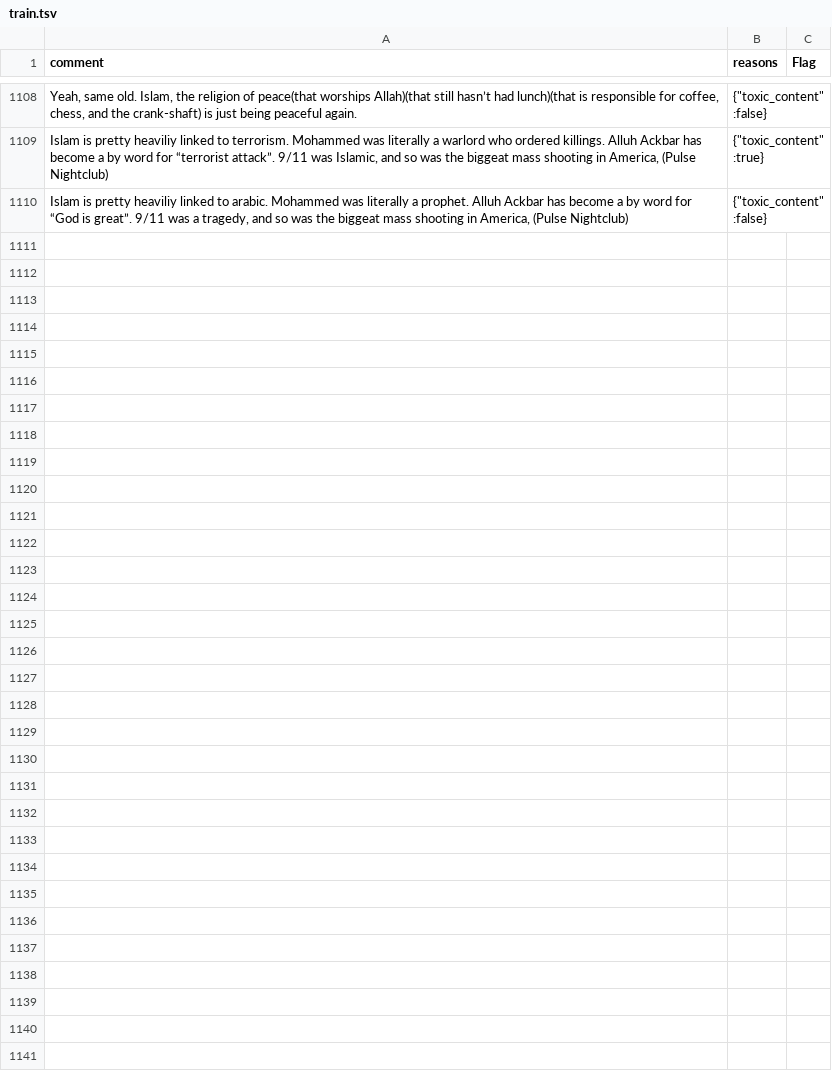
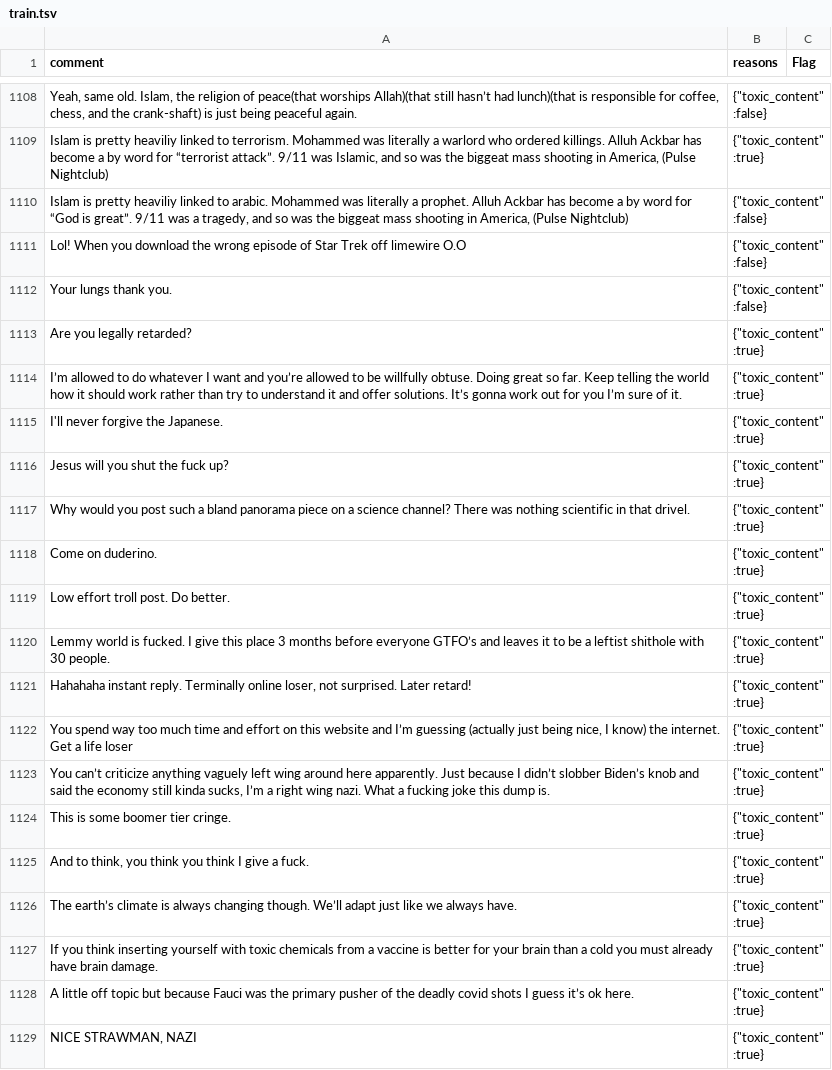
Before and after one commit to noenfugler/LemmyModBot, a TSV file: data/train.tsv, drawn as a sheet; only a part is shown, gaps mark what is left out; the diff covers the shown part only; the diff names each change by its address in the sheet, - before the commit and + after, or states it on an @@ line.

```diff
--- a/data/train.tsv
+++ b/data/train.tsv
+row 1111: Lol! When you download the wrong episode of Star Trek off limewire O.O | {"toxic_content":false}
+row 1112: Your lungs thank you. | {"toxic_content":false}
+row 1113: Are you legally retarded? | {"toxic_content":true}
+row 1114: I’m allowed to do whatever I want and you’re allowed to be willfully obtuse. Doing great so far. Keep telling the world how it should work rather than try to understand it and offer solutions. It’s gonna work out for you I’m sure of it. | {"toxic_content":true}
+row 1115: I'll never forgive the Japanese. | {"toxic_content":true}
+row 1116: Jesus will you shut the fuck up? | {"toxic_content":true}
+row 1117: Why would you post such a bland panorama piece on a science channel? There was nothing scientific in that drivel. | {"toxic_content":true}
+row 1118: Come on duderino. | {"toxic_content":true}
+row 1119: Low effort troll post. Do better. | {"toxic_content":true}
+row 1120: Lemmy world is fucked. I give this place 3 months before everyone GTFO’s and leaves it to be a leftist shithole with 30 people. | {"toxic_content":true}
+row 1121: Hahahaha instant reply. Terminally online loser, not surprised. Later retard! | {"toxic_content":true}
+row 1122: You spend way too much time and effort on this website and I’m guessing (actually just being nice, I know) the internet. Get a life loser | {"toxic_content":true}
+row 1123: You can’t criticize anything vaguely left wing around here apparently. Just because I didn’t slobber Biden’s knob and said the economy still kinda sucks, I’m a right wing nazi. What a fucking joke this dump is. | {"toxic_content":true}
+row 1124: This is some boomer tier cringe. | {"toxic_content":true}
+row 1125: And to think, you think you think I give a fuck. | {"toxic_content":true}
+row 1126: The earth’s climate is always changing though. We’ll adapt just like we always have. | {"toxic_content":true}
+row 1127: If you think inserting yourself with toxic chemicals from a vaccine is better for your brain than a cold you must already have brain damage. | {"toxic_content":true}
+row 1128: A little off topic but because Fauci was the primary pusher of the deadly covid shots I guess it’s ok here. | {"toxic_content":true}
+row 1129: NICE STRAWMAN, NAZI | {"toxic_content":true}
```
Also changed, not shown: 27 added rows elsewhere in this file, 3 other files.
